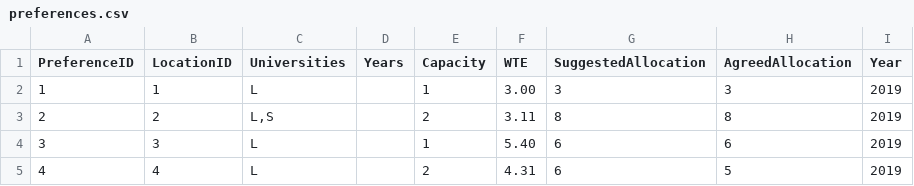
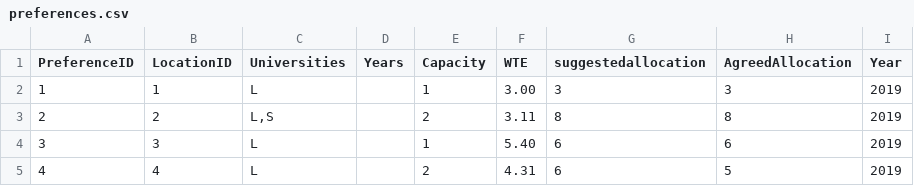
Before and after one commit to ds10/Orthoptic-Equitable-Allocation-Database, a CSV file: data/preferences.csv, drawn as a sheet; only a part is shown.

```diff
--- a/data/preferences.csv
+++ b/data/preferences.csv
@@ -1,2 +1,2 @@
-PreferenceID,LocationID,Universities,Years,Capacity,WTE,SuggestedAllocation,AgreedAllocation,Year
+PreferenceID,LocationID,Universities,Years,Capacity,WTE,suggestedallocation,AgreedAllocation,Year
 1,1,L,,1,3.00,3,3,2019
```
Also changed, not shown: 7 other files.
